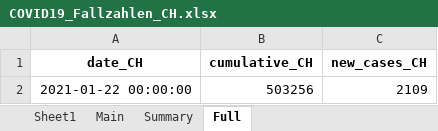
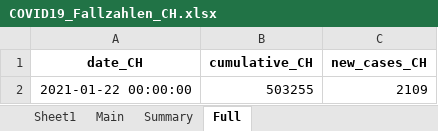
Before and after one commit to esolodko/p1_pub, an Excel workbook: xlsx_data/COVID19_Fallzahlen_CH.xlsx, sheet Full, drawn as a sheet; values as stored, in another font and other column widths than the file's, no borders; the diff names each change by its address in the sheet, - before the commit and + after, or states it on an @@ line.

```diff
--- a/xlsx_data/COVID19_Fallzahlen_CH.xlsx (sheet Full)
+++ b/xlsx_data/COVID19_Fallzahlen_CH.xlsx (sheet Full)
-B2 (cumulative_CH): 503256
+B2 (cumulative_CH): 503255
```
Also changed, not shown: sheet Main, sheet Summary.
